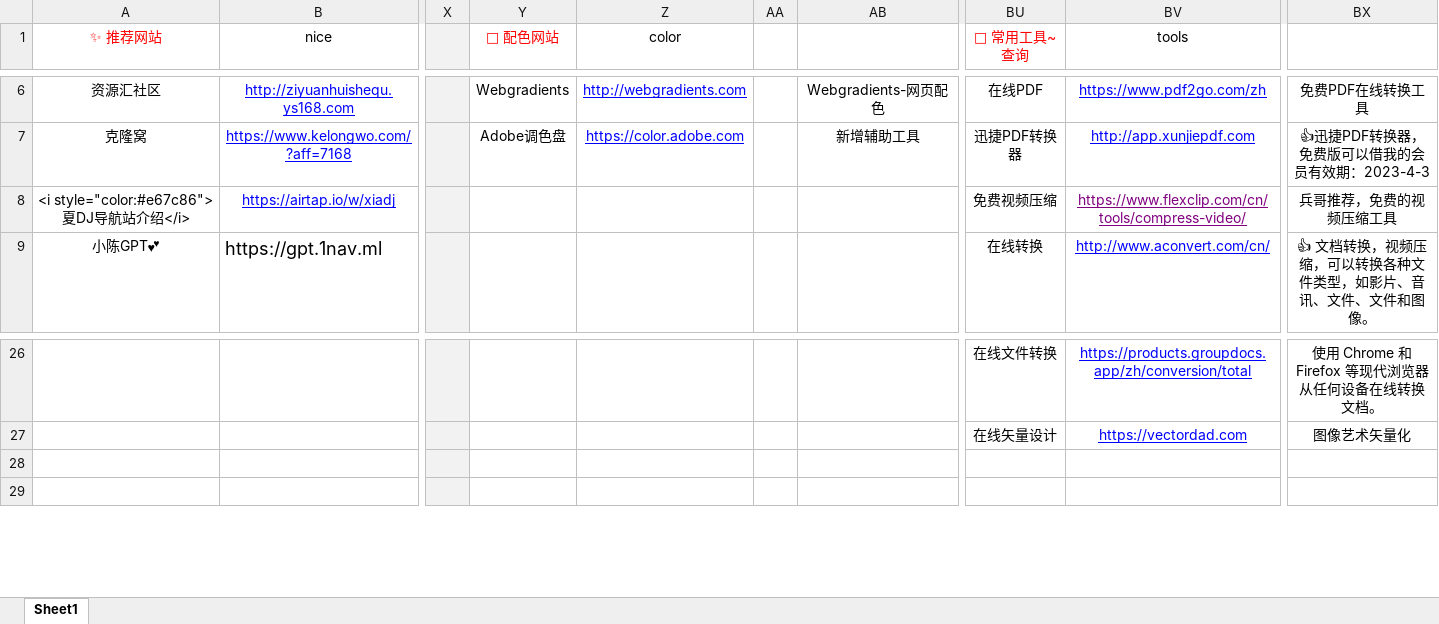
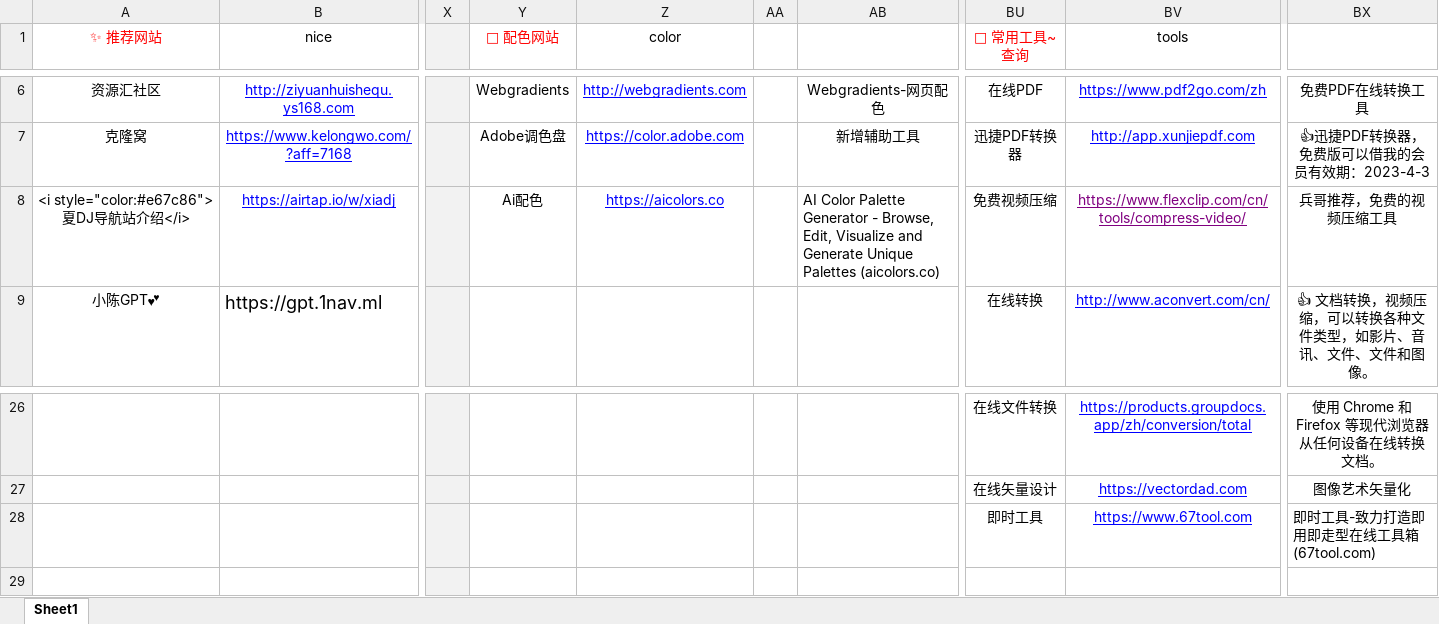
Before and after one commit to xiaolongmr/dh, an Excel workbook: 2.xlsx, sheet Sheet1, drawn as a sheet; only a part is shown, gaps mark what is left out; values as stored, in another font and other column widths than the file's, no borders; the diff names each change by its address in the sheet, - before the commit and + after, or states it on an @@ line.

Commit message:
Add files via upload

```diff
--- a/2.xlsx (sheet Sheet1)
+++ b/2.xlsx (sheet Sheet1)
-Y8 (🎨 配色网站): (empty)
+Y8 (🎨 配色网站): Ai配色
-Z8 (color): (empty)
+Z8 (color): https://aicolors.co
-AB8: (empty)
+AB8: AI Color Palette Generator - Browse, Edit, Visualize and Generate Unique Palettes (aicolors.co)
-BU28 (🧰 常用工具~查询): (empty)
+BU28 (🧰 常用工具~查询): 即时工具
-BV28 (tools): (empty)
+BV28 (tools): https://www.67tool.com
-BX28: (empty)
+BX28: 即时工具-致力打造即用即走型在线工具箱 (67tool.com)
```
